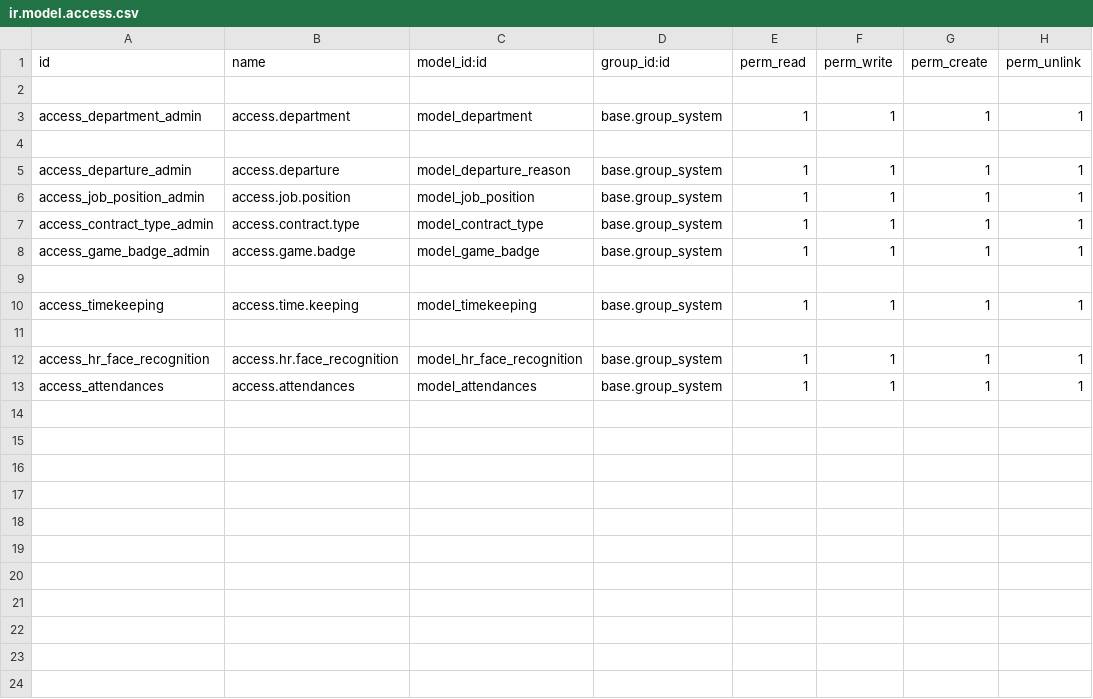
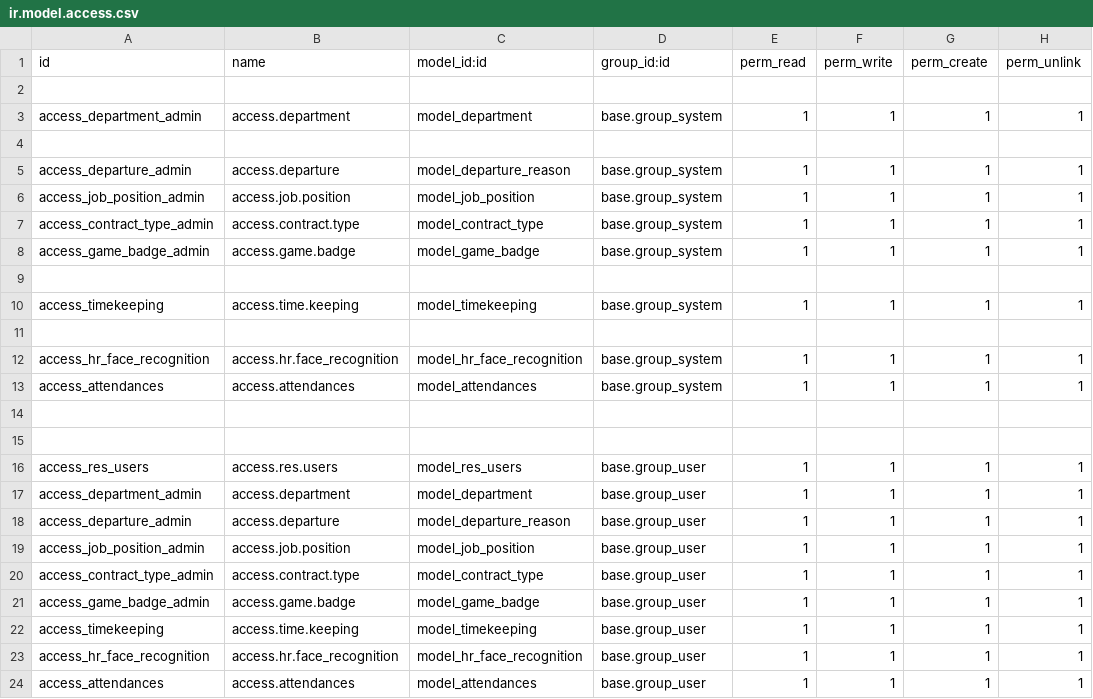
Before and after one commit to DevTran2002/ngoi_qlsv, a CSV file: custom_addons/qlnv/security/ir.model.access.csv, drawn as a sheet.

Commit message:
finish login attendances

```diff
--- a/custom_addons/qlnv/security/ir.model.access.csv
+++ b/custom_addons/qlnv/security/ir.model.access.csv
@@ -13 +13,12 @@ access_hr_face_recognition,access.hr.face_recognition,model_hr_face_recognition,
 access_attendances,access.attendances,model_attendances,base.group_system,1,1,1,1
+
+
+access_res_users,access.res.users,model_res_users,base.group_user,1,1,1,1
+access_department_admin,access.department,model_department,base.group_user,1,1,1,1
+access_departure_admin,access.departure,model_departure_reason,base.group_user,1,1,1,1
+access_job_position_admin,access.job.position,model_job_position,base.group_user,1,1,1,1
+access_contract_type_admin,access.contract.type,model_contract_type,base.group_user,1,1,1,1
+access_game_badge_admin,access.game.badge,model_game_badge,base.group_user,1,1,1,1
+access_timekeeping,access.time.keeping,model_timekeeping,base.group_user,1,1,1,1
+access_hr_face_recognition,access.hr.face_recognition,model_hr_face_recognition,base.group_user,1,1,1,1
+access_attendances,access.attendances,model_attendances,base.group_user,1,1,1,1
```
Also changed, not shown: 13 other files.
